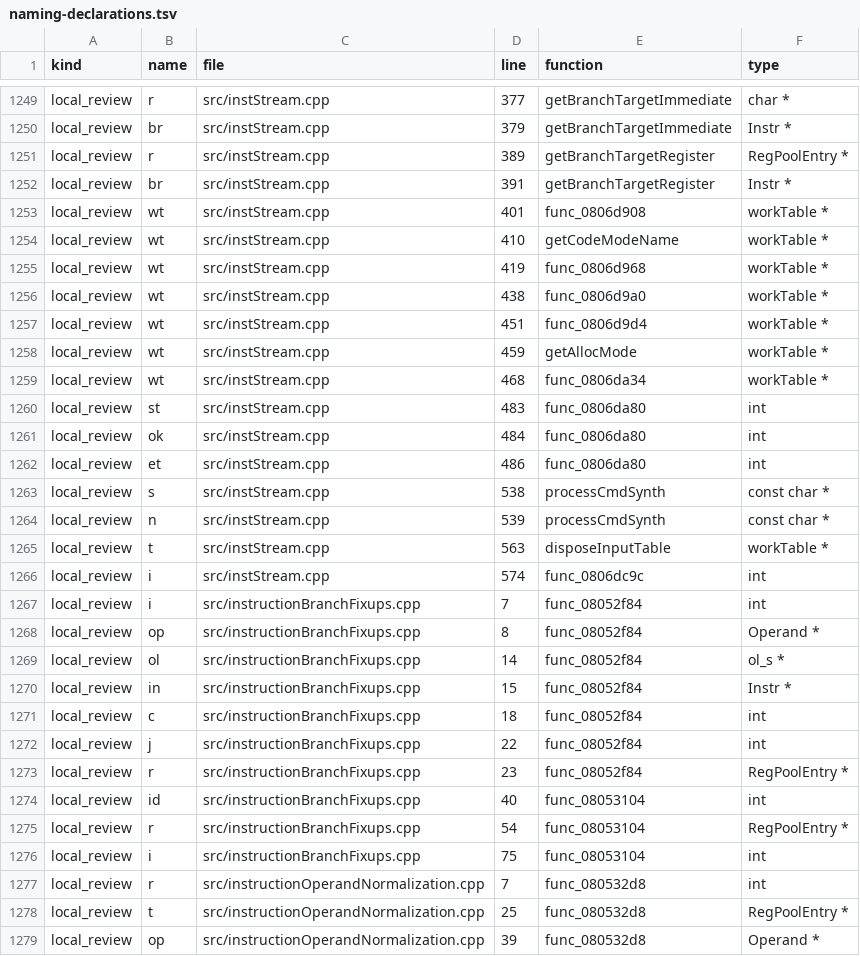
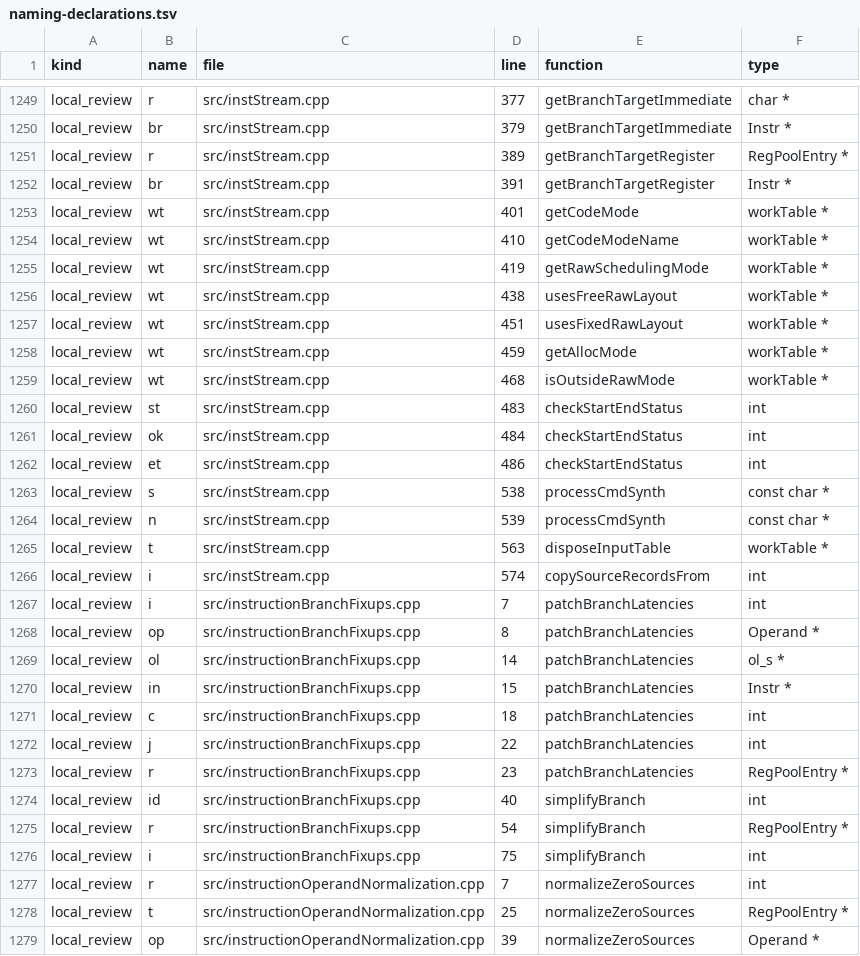
Before and after one commit to fjtrujy/revcl, a TSV file: docs/naming-declarations.tsv, drawn as a sheet; only a part is shown, gaps mark what is left out; the diff covers the shown part only.

```diff
--- a/docs/naming-declarations.tsv
+++ b/docs/naming-declarations.tsv
@@ -1252,12 +1252,12 @@ local_review	r	src/instStream.cpp	389	getBranchTargetRegister	RegPoolEntry *
 local_review	br	src/instStream.cpp	391	getBranchTargetRegister	Instr *
-local_review	wt	src/instStream.cpp	401	func_0806d908	workTable *
+local_review	wt	src/instStream.cpp	401	getCodeMode	workTable *
 local_review	wt	src/instStream.cpp	410	getCodeModeName	workTable *
-local_review	wt	src/instStream.cpp	419	func_0806d968	workTable *
-local_review	wt	src/instStream.cpp	438	func_0806d9a0	workTable *
-local_review	wt	src/instStream.cpp	451	func_0806d9d4	workTable *
+local_review	wt	src/instStream.cpp	419	getRawSchedulingMode	workTable *
+local_review	wt	src/instStream.cpp	438	usesFreeRawLayout	workTable *
+local_review	wt	src/instStream.cpp	451	usesFixedRawLayout	workTable *
 local_review	wt	src/instStream.cpp	459	getAllocMode	workTable *
-local_review	wt	src/instStream.cpp	468	func_0806da34	workTable *
-local_review	st	src/instStream.cpp	483	func_0806da80	int
-local_review	ok	src/instStream.cpp	484	func_0806da80	int
-local_review	et	src/instStream.cpp	486	func_0806da80	int
+local_review	wt	src/instStream.cpp	468	isOutsideRawMode	workTable *
+local_review	st	src/instStream.cpp	483	checkStartEndStatus	int
+local_review	ok	src/instStream.cpp	484	checkStartEndStatus	int
+local_review	et	src/instStream.cpp	486	checkStartEndStatus	int
 local_review	s	src/instStream.cpp	538	processCmdSynth	const char *
@@ -1265,15 +1265,15 @@ local_review	n	src/instStream.cpp	539	processCmdSynth	const char *
 local_review	t	src/instStream.cpp	563	disposeInputTable	workTable *
-local_review	i	src/instStream.cpp	574	func_0806dc9c	int
-local_review	i	src/instructionBranchFixups.cpp	7	func_08052f84	int
-local_review	op	src/instructionBranchFixups.cpp	8	func_08052f84	Operand *
-local_review	ol	src/instructionBranchFixups.cpp	14	func_08052f84	ol_s *
-local_review	in	src/instructionBranchFixups.cpp	15	func_08052f84	Instr *
-local_review	c	src/instructionBranchFixups.cpp	18	func_08052f84	int
-local_review	j	src/instructionBranchFixups.cpp	22	func_08052f84	int
-local_review	r	src/instructionBranchFixups.cpp	23	func_08052f84	RegPoolEntry *
-local_review	id	src/instructionBranchFixups.cpp	40	func_08053104	int
-local_review	r	src/instructionBranchFixups.cpp	54	func_08053104	RegPoolEntry *
-local_review	i	src/instructionBranchFixups.cpp	75	func_08053104	int
-local_review	r	src/instructionOperandNormalization.cpp	7	func_080532d8	int
-local_review	t	src/instructionOperandNormalization.cpp	25	func_080532d8	RegPoolEntry *
-local_review	op	src/instructionOperandNormalization.cpp	39	func_080532d8	Operand *
+local_review	i	src/instStream.cpp	574	copySourceRecordsFrom	int
+local_review	i	src/instructionBranchFixups.cpp	7	patchBranchLatencies	int
+local_review	op	src/instructionBranchFixups.cpp	8	patchBranchLatencies	Operand *
+local_review	ol	src/instructionBranchFixups.cpp	14	patchBranchLatencies	ol_s *
+local_review	in	src/instructionBranchFixups.cpp	15	patchBranchLatencies	Instr *
+local_review	c	src/instructionBranchFixups.cpp	18	patchBranchLatencies	int
+local_review	j	src/instructionBranchFixups.cpp	22	patchBranchLatencies	int
+local_review	r	src/instructionBranchFixups.cpp	23	patchBranchLatencies	RegPoolEntry *
+local_review	id	src/instructionBranchFixups.cpp	40	simplifyBranch	int
+local_review	r	src/instructionBranchFixups.cpp	54	simplifyBranch	RegPoolEntry *
+local_review	i	src/instructionBranchFixups.cpp	75	simplifyBranch	int
+local_review	r	src/instructionOperandNormalization.cpp	7	normalizeZeroSources	int
+local_review	t	src/instructionOperandNormalization.cpp	25	normalizeZeroSources	RegPoolEntry *
+local_review	op	src/instructionOperandNormalization.cpp	39	normalizeZeroSources	Operand *
```
Also changed, not shown: 103 edited cells elsewhere in this file, docs/naming-fields.tsv, 3 other files.
